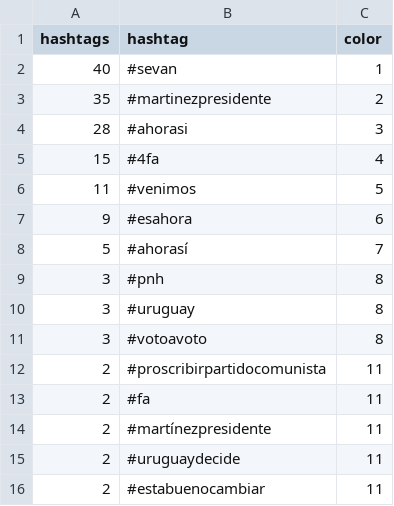
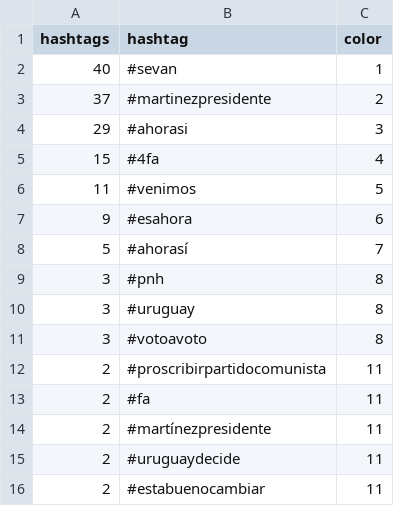
Before and after one commit to verdierdiego/analisis-sentimientos, a CSV file: balotaje/Actualizacion_Graficos/hashtags_balotaje.csv, drawn as a sheet.

```diff
--- a/balotaje/Actualizacion_Graficos/hashtags_balotaje.csv
+++ b/balotaje/Actualizacion_Graficos/hashtags_balotaje.csv
@@ -2,4 +2,4 @@ hashtags,hashtag,color
 40,#sevan,1
-35,#martinezpresidente,2
-28,#ahorasi,3
+37,#martinezpresidente,2
+29,#ahorasi,3
 15,#4fa,4
```
Also changed, not shown: balotaje/Actualizacion_Graficos/menciones_balotaje.csv, 7 other files.
